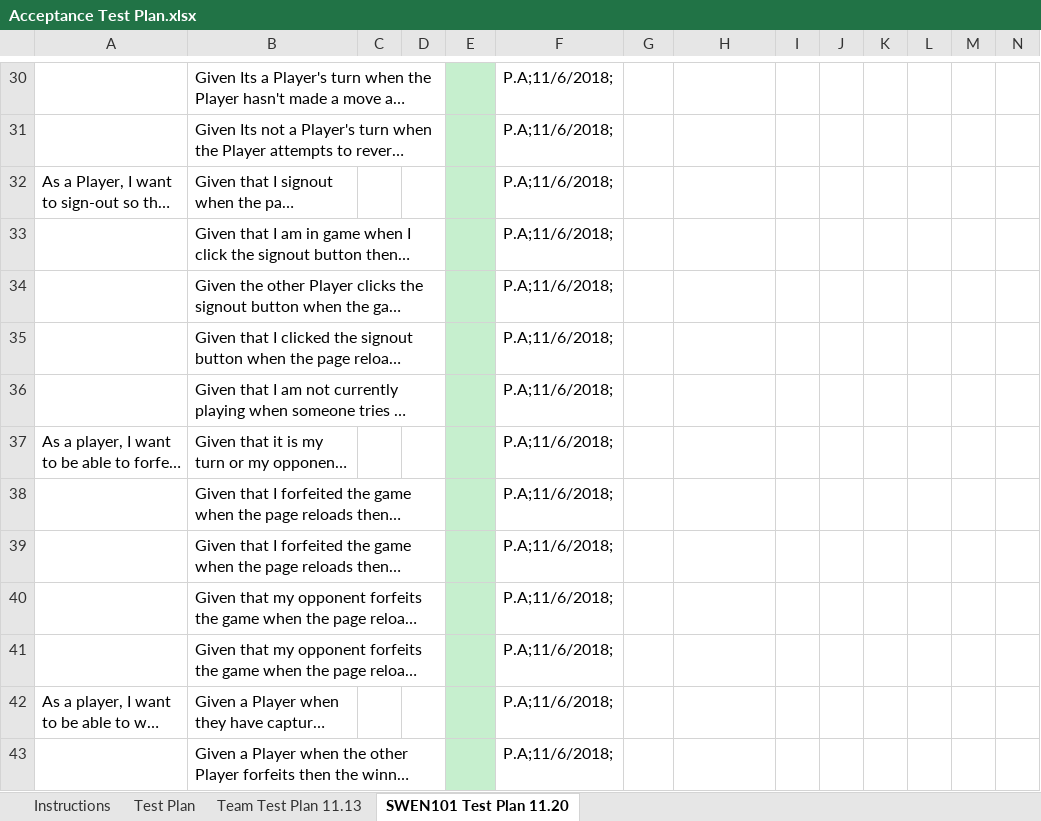
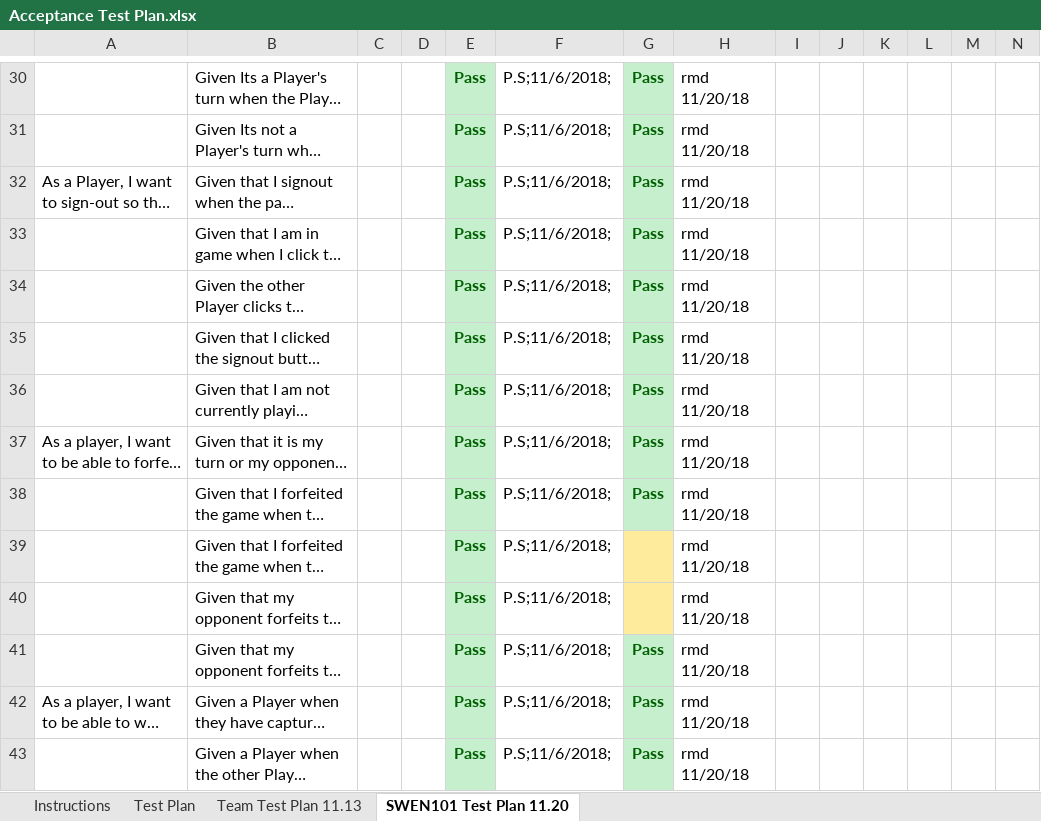
Before and after one commit to jgoneil/Checkers, an Excel workbook: etc/Acceptance Test Plan.xlsx, sheet SWEN101 Test Plan 11.20, drawn as a sheet; only a part is shown, gaps mark what is left out; long unchanged cells end in …; values as stored, in another font and other column widths than the file's, no borders; conditional formats not drawn; the diff covers the shown part only; the diff names each change by its address in the sheet, - before the commit and + after, or states it on an @@ line.

Commit message:
Acceptance Test Plan

```diff
--- a/etc/Acceptance Test Plan.xlsx (sheet SWEN101 Test Plan 11.20)
+++ b/etc/Acceptance Test Plan.xlsx (sheet SWEN101 Test Plan 11.20)
-E30:E43: (empty)
+E30:E43: Pass
-F30:F43: P.A;11/6/2018;
+F30:F43: P.S;11/6/2018;
-G30:G38: (empty)
+G30:G38: Pass
-G30:G38 fill: none
+G30:G38 fill: #C6EFCE
-H30:H43: (empty)
+H30:H43: rmd 11/20/18
-G39:G40 fill: none
+G39:G40 fill: #FFEB9C
-G41:G43: (empty)
+G41:G43: Pass
-G41:G43 fill: none
+G41:G43 fill: #C6EFCE
```
Also changed, not shown: 1 added row, 19 removed rows, 149 edited cells and cell formats elsewhere in this sheet, sheet Test Plan, sheet Team Test Plan 11.13.
